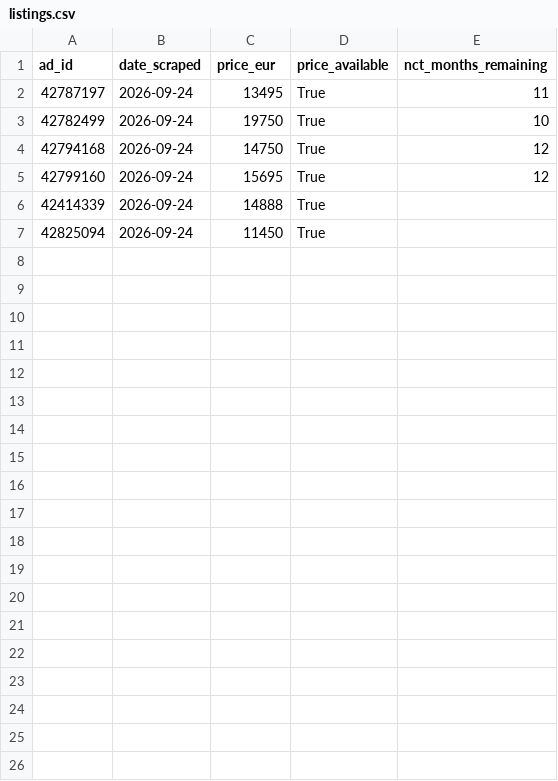
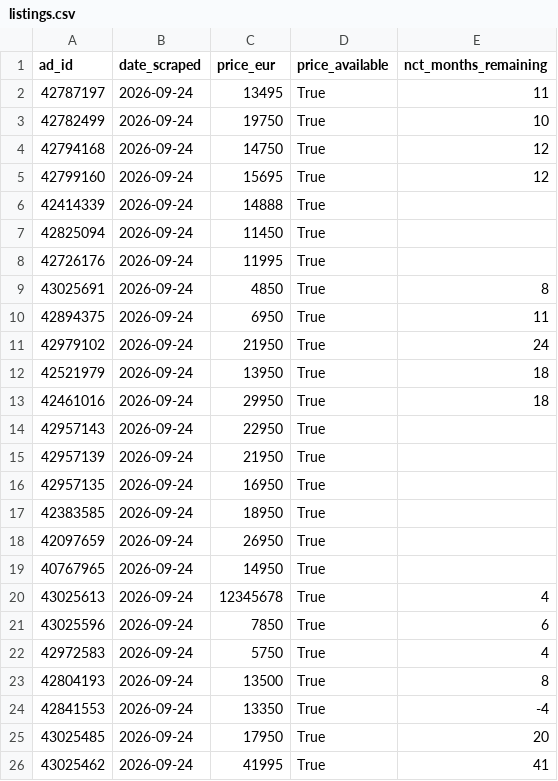
Before and after one commit to kithutom/DoneDeal-Scraper, a CSV file: data/listings.csv, drawn as a sheet; only a part is shown; the diff covers the shown part only; the diff names each change by its address in the sheet, - before the commit and + after, or states it on an @@ line.

```diff
--- a/data/listings.csv
+++ b/data/listings.csv
+row 8: 42726176 | 2026-09-24 | 11995 | True
+row 9: 43025691 | 2026-09-24 | 4850 | True | 8
+row 10: 42894375 | 2026-09-24 | 6950 | True | 11
+row 11: 42979102 | 2026-09-24 | 21950 | True | 24
+row 12: 42521979 | 2026-09-24 | 13950 | True | 18
+row 13: 42461016 | 2026-09-24 | 29950 | True | 18
+row 14: 42957143 | 2026-09-24 | 22950 | True
+row 15: 42957139 | 2026-09-24 | 21950 | True
+row 16: 42957135 | 2026-09-24 | 16950 | True
+row 17: 42383585 | 2026-09-24 | 18950 | True
+row 18: 42097659 | 2026-09-24 | 26950 | True
+row 19: 40767965 | 2026-09-24 | 14950 | True
+row 20: 43025613 | 2026-09-24 | 12345678 | True | 4
+row 21: 43025596 | 2026-09-24 | 7850 | True | 6
+row 22: 42972583 | 2026-09-24 | 5750 | True | 4
+row 23: 42804193 | 2026-09-24 | 13500 | True | 8
+row 24: 42841553 | 2026-09-24 | 13350 | True | -4
+row 25: 43025485 | 2026-09-24 | 17950 | True | 20
+row 26: 43025462 | 2026-09-24 | 41995 | True | 41
```
Also changed, not shown: 9 added rows elsewhere in this file, data/cars.csv, 2 other files.
